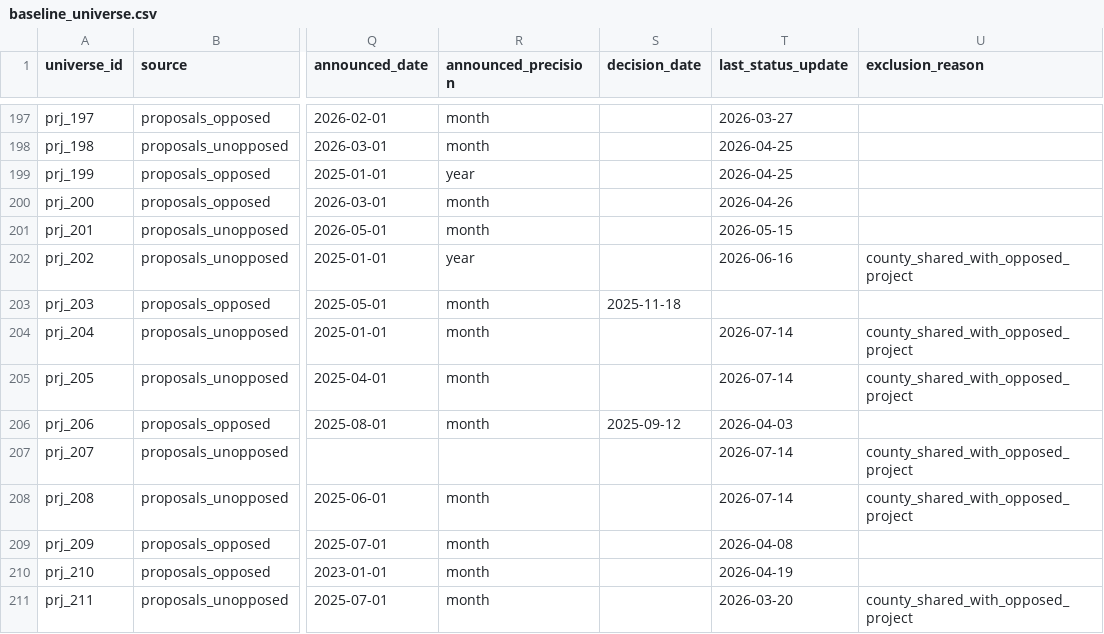
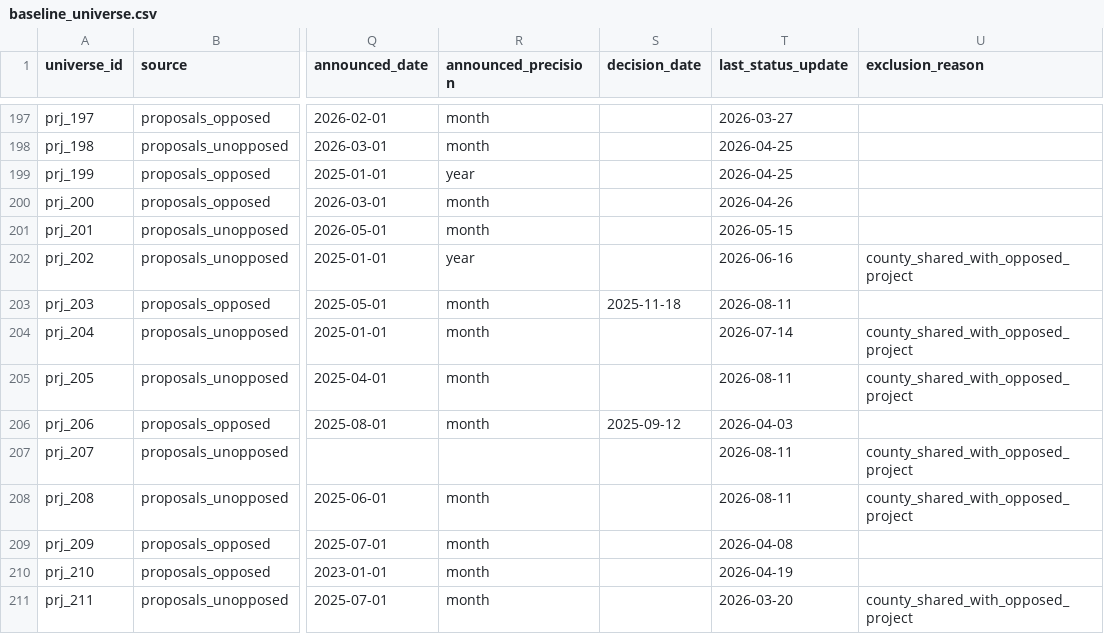
Before and after one commit to pricephillips/data-center-map, a CSV file: data/baseline_universe.csv, drawn as a sheet; only a part is shown, gaps mark what is left out; the diff covers the shown part only; the diff names each change by its address in the sheet, - before the commit and + after, or states it on an @@ line.

```diff
--- a/data/baseline_universe.csv
+++ b/data/baseline_universe.csv
-T203 (last_status_update): (empty)
+T203 (last_status_update): 2026-08-11
-T205 (last_status_update): 2026-07-14
+T205 (last_status_update): 2026-08-11
-T207:T208 (last_status_update): 2026-07-14
+T207:T208 (last_status_update): 2026-08-11
```
Also changed, not shown: 1 added row and 10 edited cells elsewhere in this file, data/matched_controls.csv, data/project_lifecycles.csv, 8 other files.
